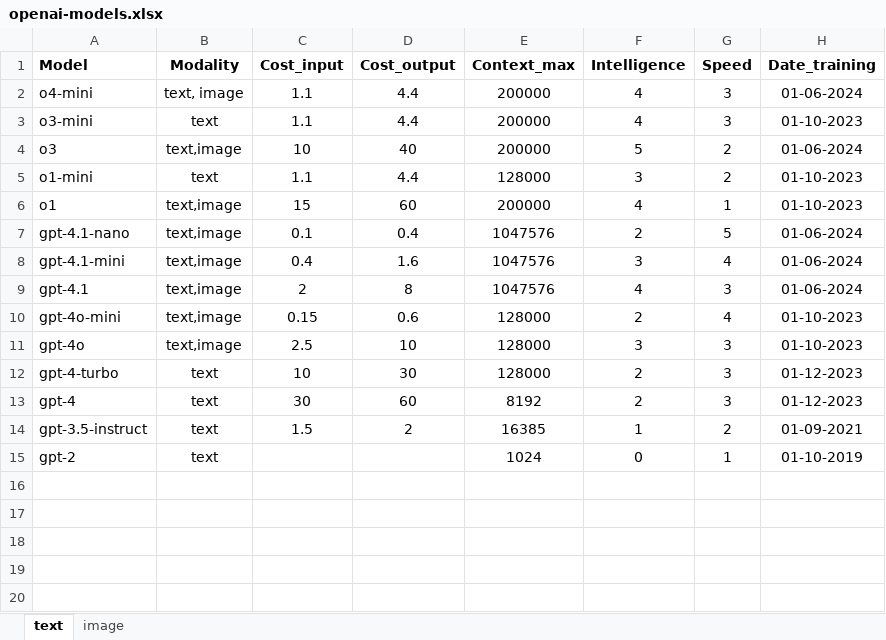
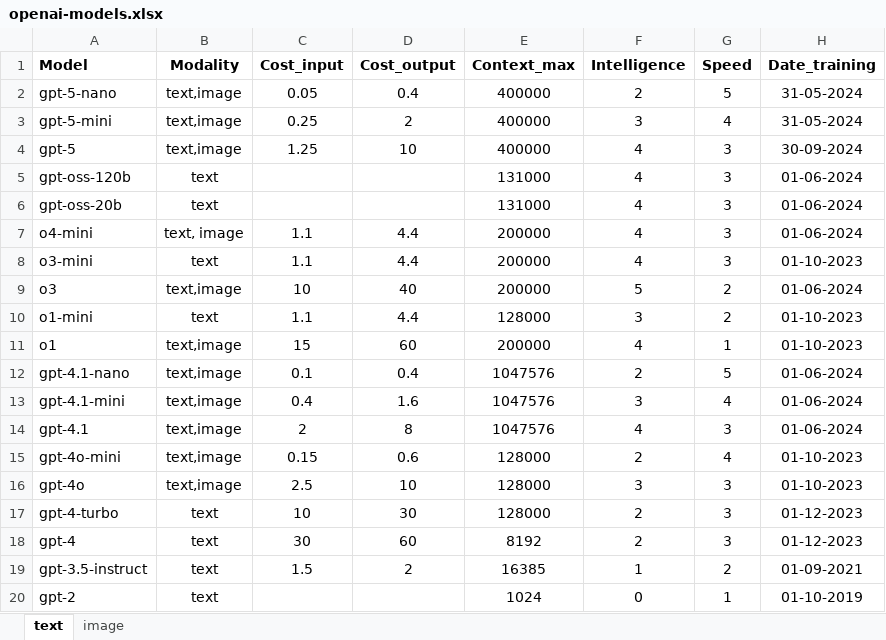
Before and after one commit to royfrancis/genai, an Excel workbook: chapters/openai/openai-models.xlsx, sheet text, drawn as a sheet; values as stored, in another font and other column widths than the file's, no borders; the diff names each change by its address in the sheet, - before the commit and + after, or states it on an @@ line.

Commit message:
Added gpt5

```diff
--- a/chapters/openai/openai-models.xlsx (sheet text)
+++ b/chapters/openai/openai-models.xlsx (sheet text)
+row 2: gpt-5-nano | text,image | 0.05 | 0.4 | 400000 | 2 | 5 | 31-05-2024
+row 3: gpt-5-mini | text,image | 0.25 | 2 | 400000 | 3 | 4 | 31-05-2024
+row 4: gpt-5 | text,image | 1.25 | 10 | 400000 | 4 | 3 | 30-09-2024
+row 5: gpt-oss-120b | text |  |  | 131000 | 4 | 3 | 01-06-2024
+row 6: gpt-oss-20b | text |  |  | 131000 | 4 | 3 | 01-06-2024
```
